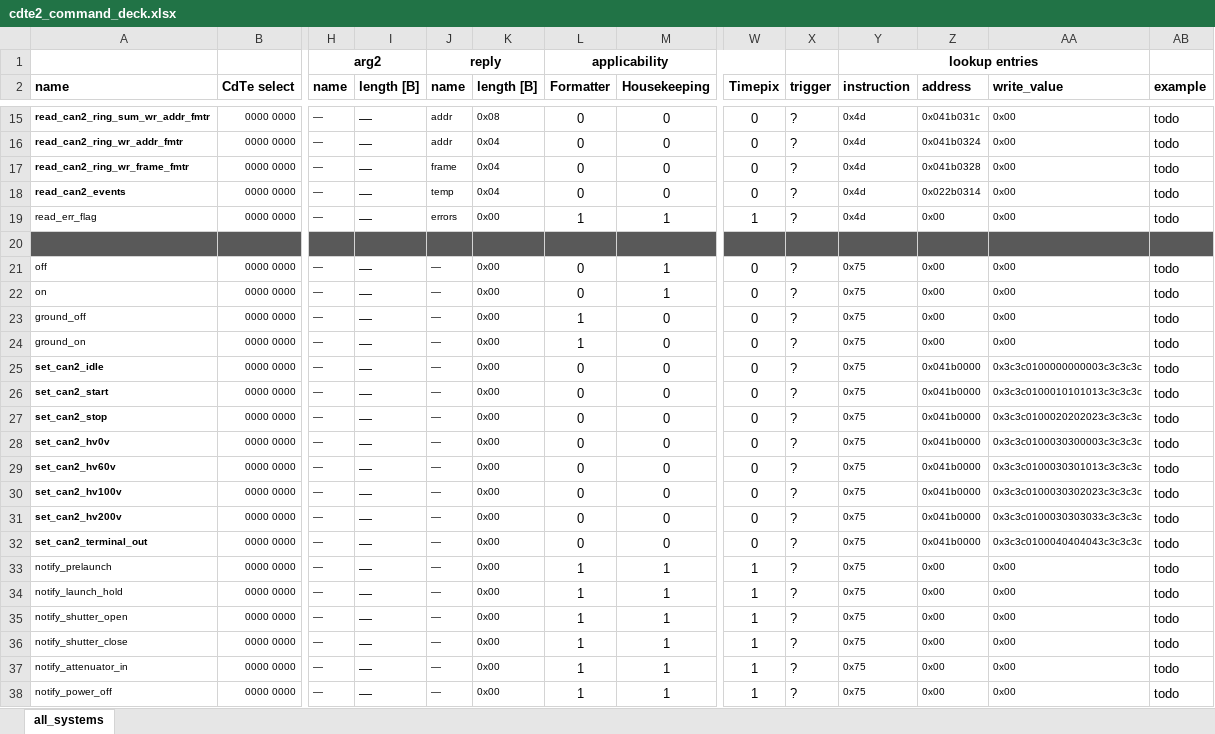
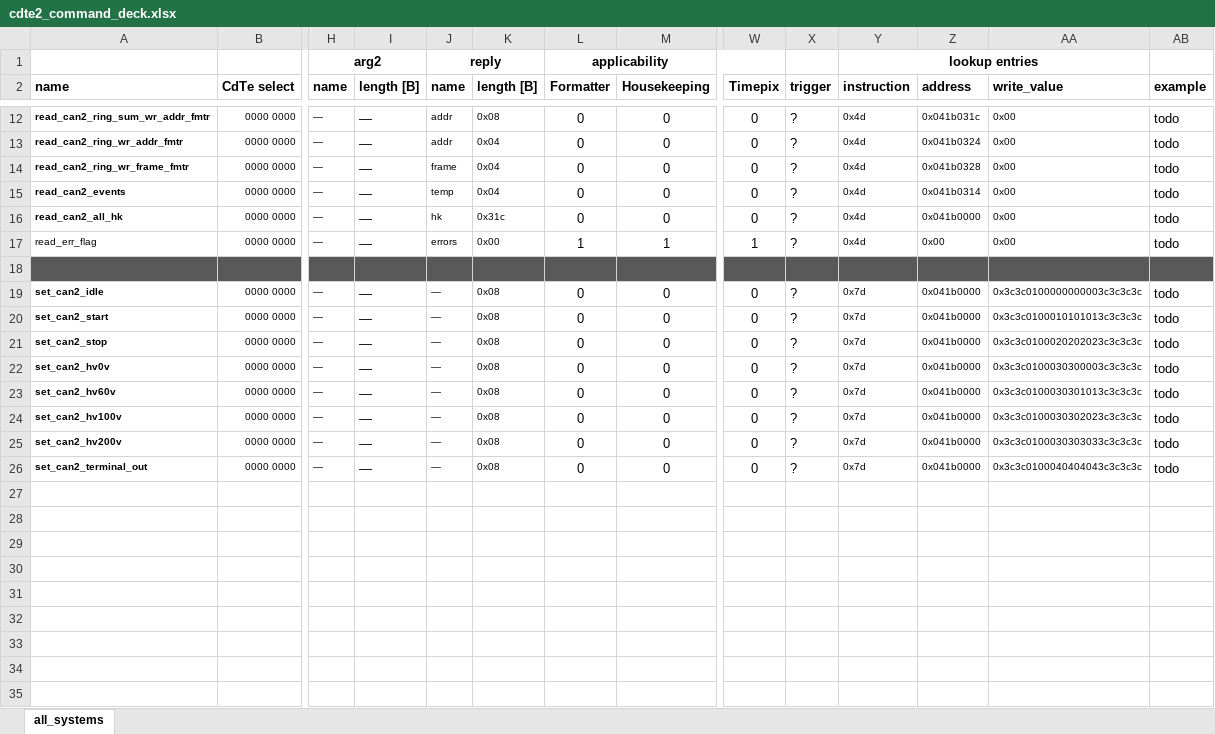
Before and after one commit to foxsi/foxsi4-commands, an Excel workbook: commands/cdte2/cdte2_command_deck.xlsx, sheet all_systems, drawn as a sheet; only a part is shown, gaps mark what is left out; values as stored, in another font and other column widths than the file's, no borders; removed rows and columns are numbered as before the commit, all else as after; rows hold the shown columns only; the diff covers the shown part only; the diff names each change by its address in the sheet, - before the commit and + after, or states it on an @@ line.

```diff
--- a/commands/cdte2/cdte2_command_deck.xlsx (sheet all_systems)
+++ b/commands/cdte2/cdte2_command_deck.xlsx (sheet all_systems)
-Z15 (address): 0x022b0314
+Z15 (address): 0x041b0314
+row 16: read_can2_all_hk | 0000 0000 | — | — | hk | 0x31c | 0 | 0 | 0 | ? | 0x4d | 0x041b0000 | 0x00 | todo
-row 21: off | 0000 0000 | — | — | — | 0x00 | 0 | 1 | 0 | ? | 0x75 | 0x00 | 0x00 | todo
-row 22: on | 0000 0000 | — | — | — | 0x00 | 0 | 1 | 0 | ? | 0x75 | 0x00 | 0x00 | todo
-row 23: ground_off | 0000 0000 | — | — | — | 0x00 | 1 | 0 | 0 | ? | 0x75 | 0x00 | 0x00 | todo
-row 24: ground_on | 0000 0000 | — | — | — | 0x00 | 1 | 0 | 0 | ? | 0x75 | 0x00 | 0x00 | todo
-K19:K26 (length [B]): 0x00
+K19:K26 (length [B]): 0x08
-Y19:Y26 (instruction): 0x75
+Y19:Y26 (instruction): 0x7d
-row 33: notify_prelaunch | 0000 0000 | — | — | — | 0x00 | 1 | 1 | 1 | ? | 0x75 | 0x00 | 0x00 | todo
-row 34: notify_launch_hold | 0000 0000 | — | — | — | 0x00 | 1 | 1 | 1 | ? | 0x75 | 0x00 | 0x00 | todo
-row 35: notify_shutter_open | 0000 0000 | — | — | — | 0x00 | 1 | 1 | 1 | ? | 0x75 | 0x00 | 0x00 | todo
-row 36: notify_shutter_close | 0000 0000 | — | — | — | 0x00 | 1 | 1 | 1 | ? | 0x75 | 0x00 | 0x00 | todo
-row 37: notify_attenuator_in | 0000 0000 | — | — | — | 0x00 | 1 | 1 | 1 | ? | 0x75 | 0x00 | 0x00 | todo
-row 38: notify_power_off | 0000 0000 | — | — | — | 0x00 | 1 | 1 | 1 | ? | 0x75 | 0x00 | 0x00 | todo
```
Also changed, not shown: 3 removed rows elsewhere in this sheet, formulas that keep their value, commands/cdte1/cdte1_command_deck.xlsx, commands/cdte3/cdte3_command_deck.xlsx, 12 other files.
